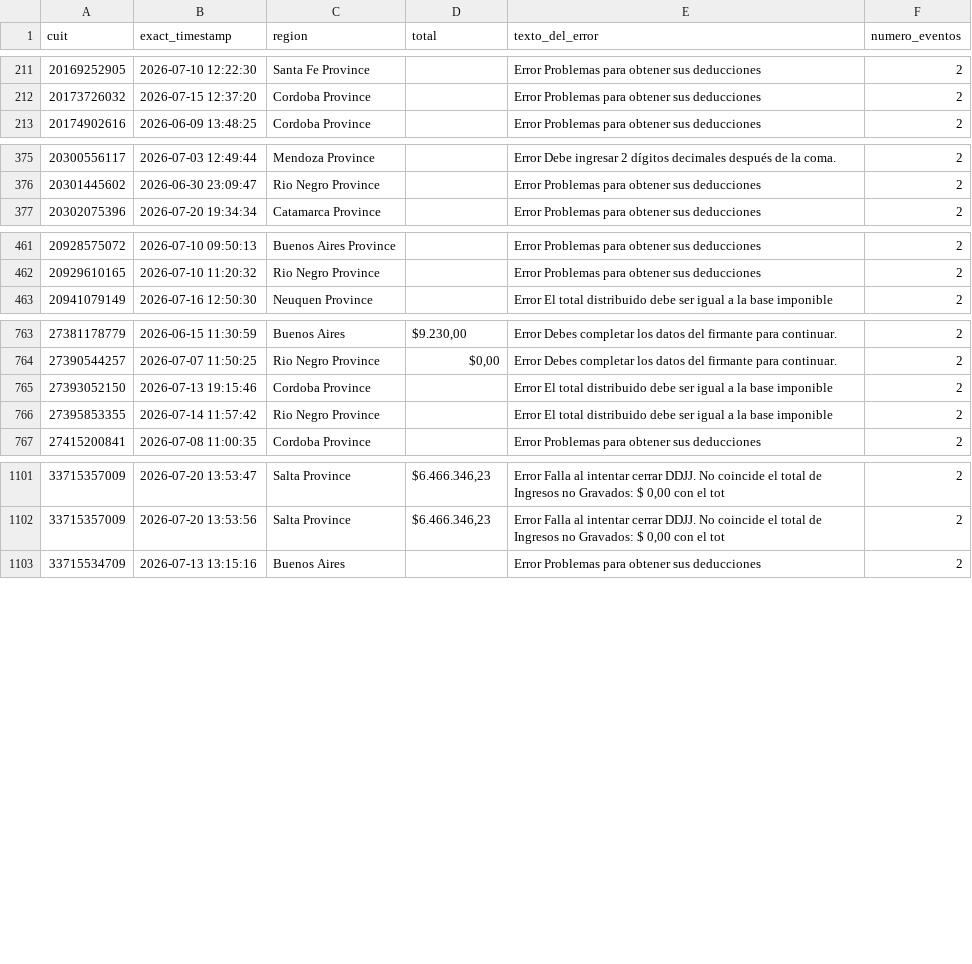
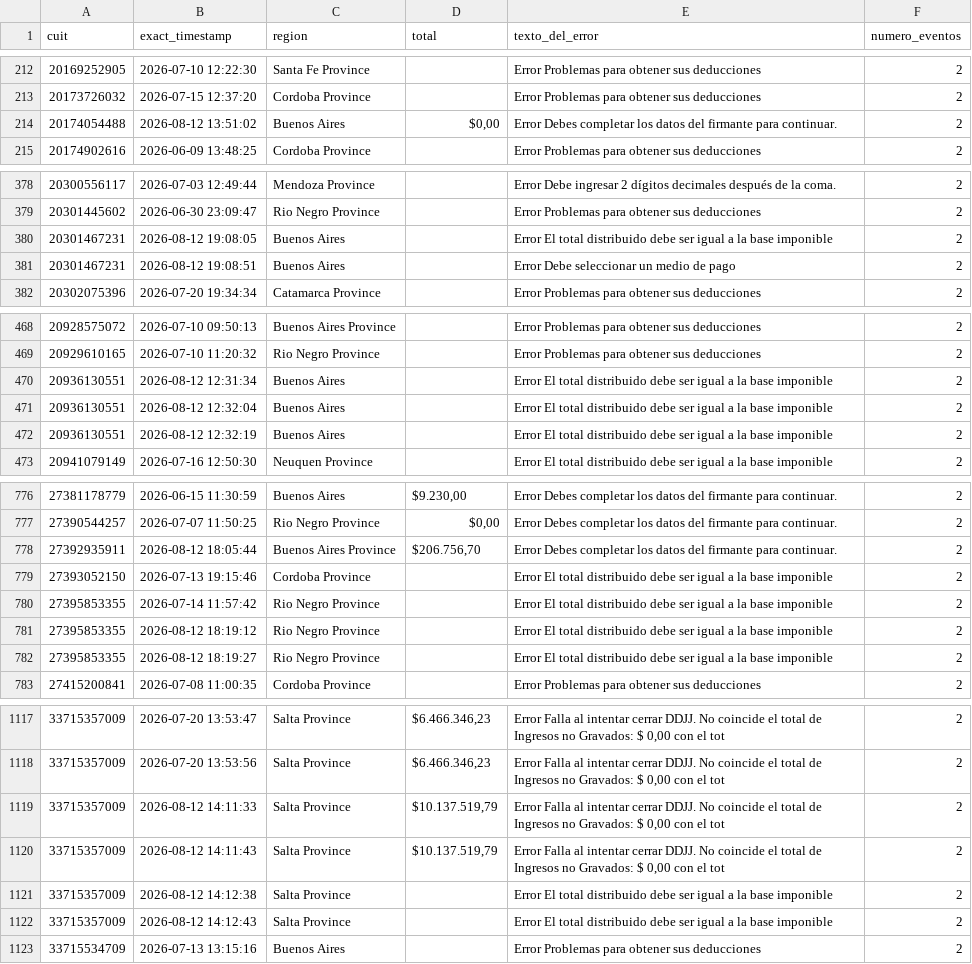
Before and after one commit to framirez-comarb/ps-verificacion-comarb, a CSV file: ps_verificacion_errores.csv, drawn as a sheet; only a part is shown, gaps mark what is left out; the diff covers the shown part only; the diff names each change by its address in the sheet, - before the commit and + after, or states it on an @@ line.

```diff
--- a/ps_verificacion_errores.csv
+++ b/ps_verificacion_errores.csv
+row 214: 20174054488 | 2026-08-12 13:51:02 | Buenos Aires | $0,00 | Error Debes completar los datos del firmante para continuar. | 2
+row 380: 20301467231 | 2026-08-12 19:08:05 | Buenos Aires |  | Error El total distribuido debe ser igual a la base imponible | 2
+row 381: 20301467231 | 2026-08-12 19:08:51 | Buenos Aires |  | Error Debe seleccionar un medio de pago | 2
+row 470: 20936130551 | 2026-08-12 12:31:34 | Buenos Aires |  | Error El total distribuido debe ser igual a la base imponible | 2
+row 471: 20936130551 | 2026-08-12 12:32:04 | Buenos Aires |  | Error El total distribuido debe ser igual a la base imponible | 2
+row 472: 20936130551 | 2026-08-12 12:32:19 | Buenos Aires |  | Error El total distribuido debe ser igual a la base imponible | 2
+row 778: 27392935911 | 2026-08-12 18:05:44 | Buenos Aires Province | $206.756,70 | Error Debes completar los datos del firmante para continuar. | 2
+row 781: 27395853355 | 2026-08-12 18:19:12 | Rio Negro Province |  | Error El total distribuido debe ser igual a la base imponible | 2
+row 782: 27395853355 | 2026-08-12 18:19:27 | Rio Negro Province |  | Error El total distribuido debe ser igual a la base imponible | 2
+row 1119: 33715357009 | 2026-08-12 14:11:33 | Salta Province | $10.137.519,79 | Error Falla al intentar cerrar DDJJ. No coincide el total de Ingresos no Gravados: $ 0,00 con el tot | 2
+row 1120: 33715357009 | 2026-08-12 14:11:43 | Salta Province | $10.137.519,79 | Error Falla al intentar cerrar DDJJ. No coincide el total de Ingresos no Gravados: $ 0,00 con el tot | 2
+row 1121: 33715357009 | 2026-08-12 14:12:38 | Salta Province |  | Error El total distribuido debe ser igual a la base imponible | 2
+row 1122: 33715357009 | 2026-08-12 14:12:43 | Salta Province |  | Error El total distribuido debe ser igual a la base imponible | 2
```
Also changed, not shown: 7 added rows elsewhere in this file, 4 other files.
